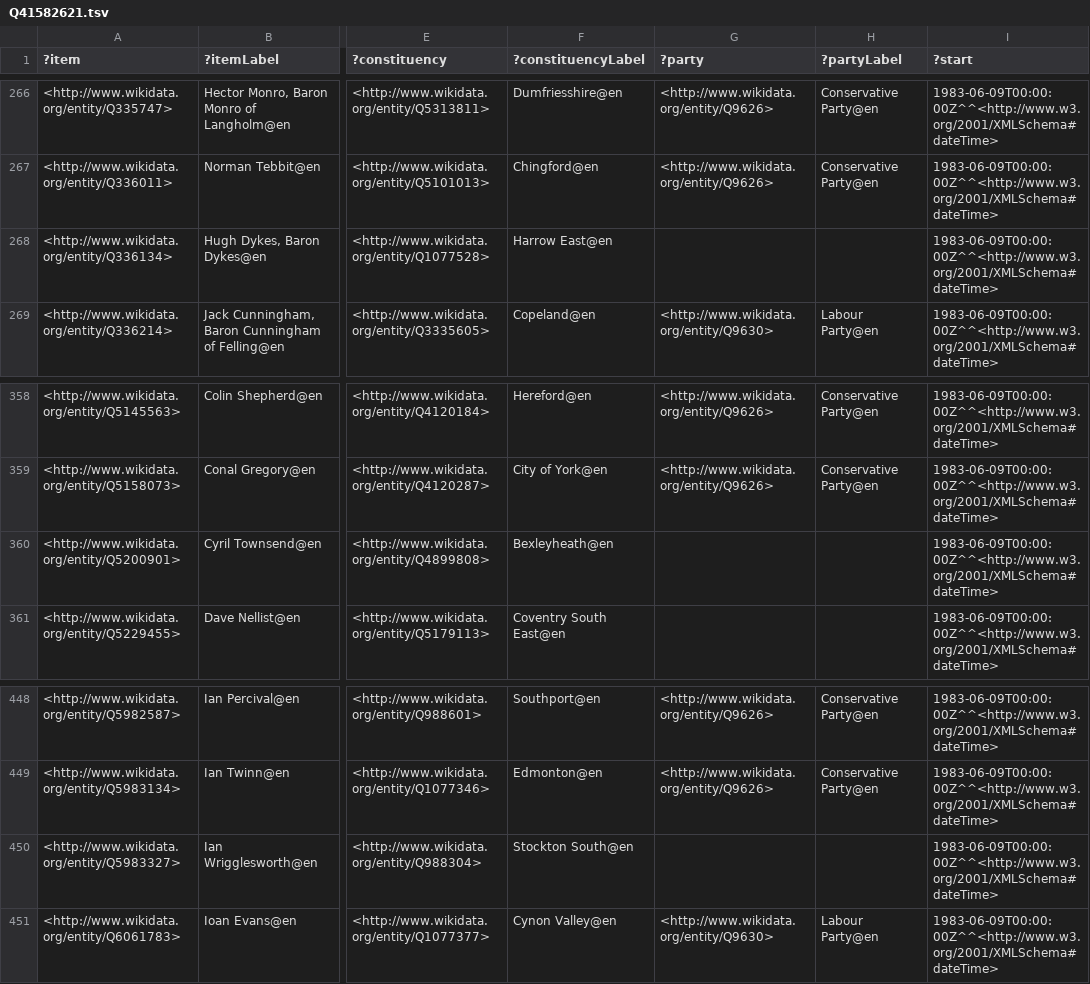
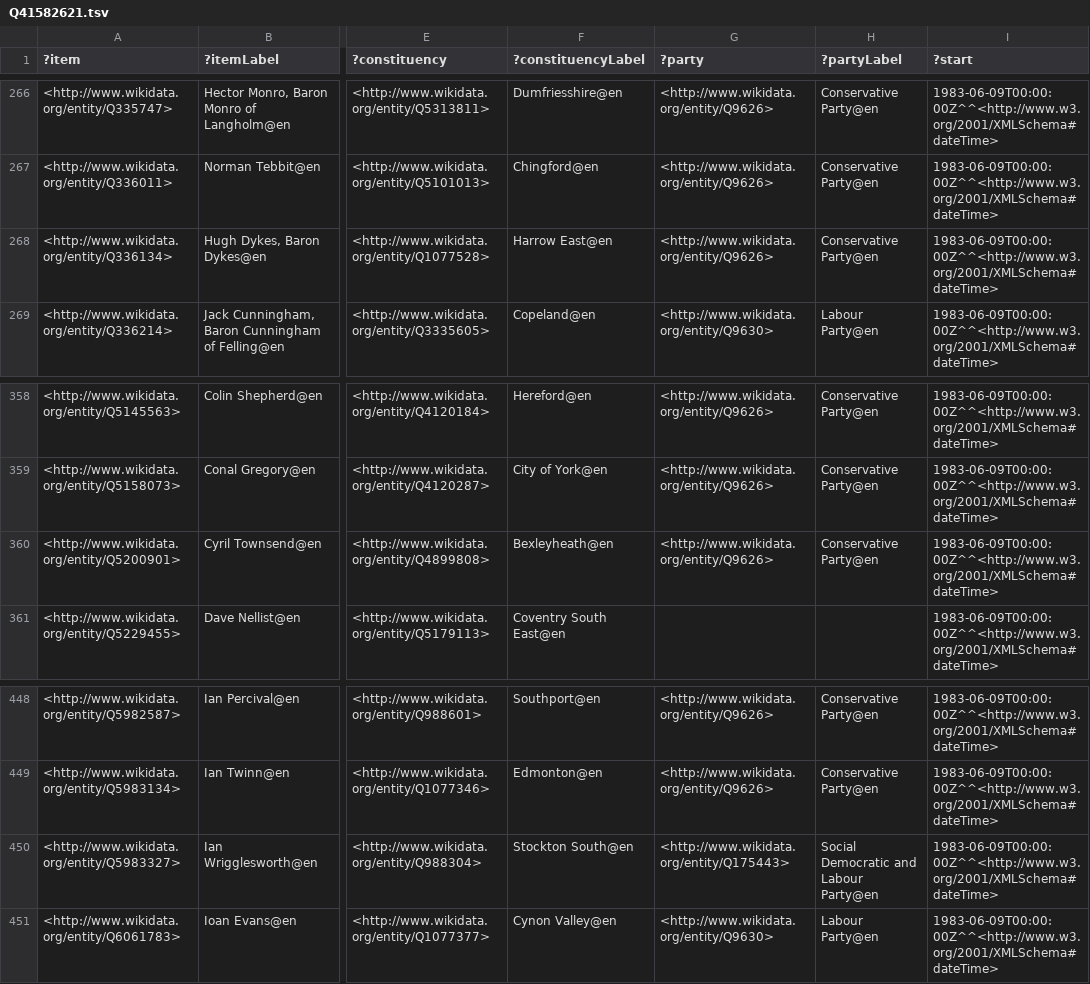
Before and after one commit to generalist/parliament, a TSV file: Q41582621.tsv, drawn as a sheet; only a part is shown, gaps mark what is left out; the diff names each change by its address in the sheet, - before the commit and + after, or states it on an @@ line.

```diff
--- a/Q41582621.tsv
+++ b/Q41582621.tsv
-G268 (?party): (empty)
+G268 (?party): <http://www.wikidata.org/entity/Q9626>
-H268 (?partyLabel): (empty)
+H268 (?partyLabel): Conservative Party@en
-G360 (?party): (empty)
+G360 (?party): <http://www.wikidata.org/entity/Q9626>
-H360 (?partyLabel): (empty)
+H360 (?partyLabel): Conservative Party@en
-G450 (?party): (empty)
+G450 (?party): <http://www.wikidata.org/entity/Q175443>
-H450 (?partyLabel): (empty)
+H450 (?partyLabel): Social Democratic and Labour Party@en
```
Also changed, not shown: Q41582619.tsv.
